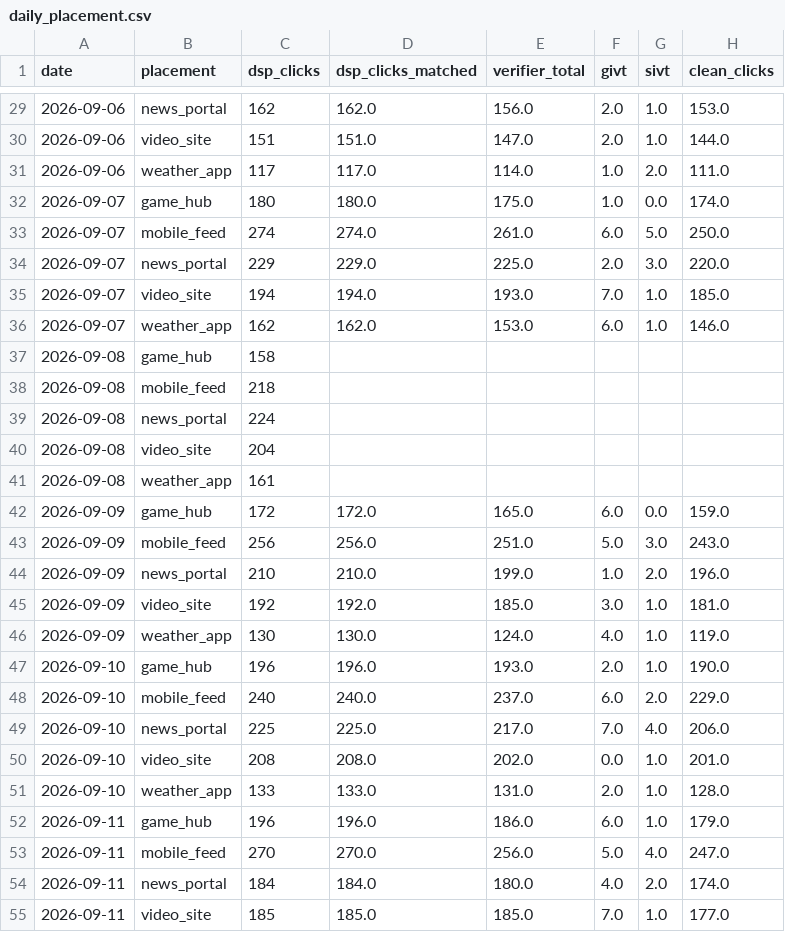
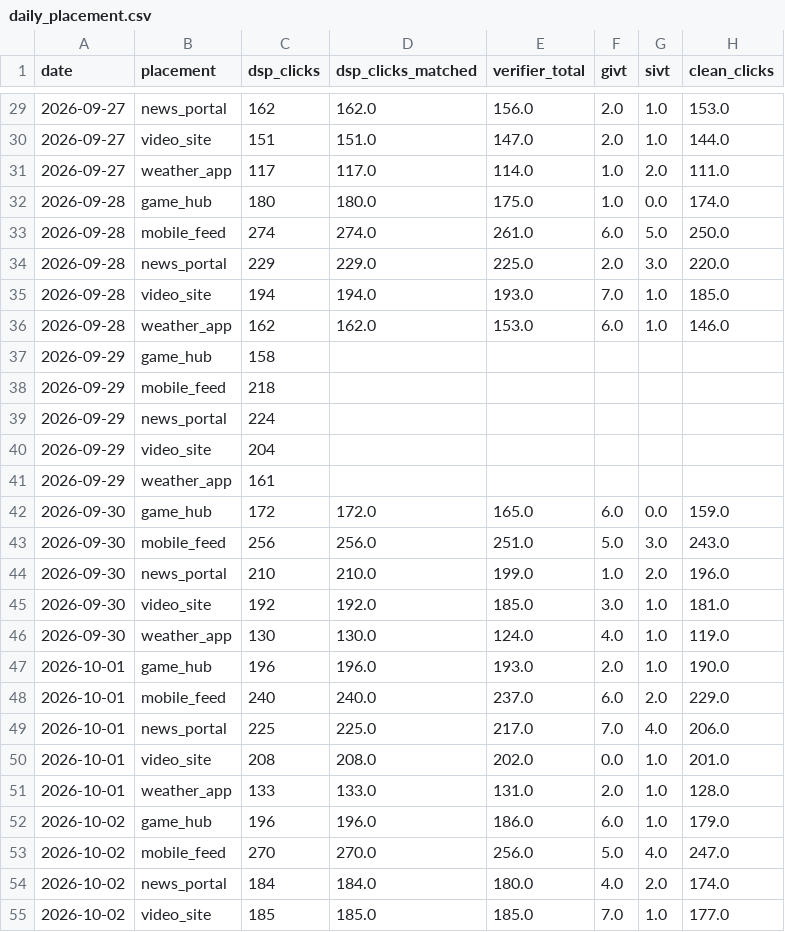
Before and after one commit to yzinchenko-data/traffic-quality-lab, a CSV file: datalens/daily_placement.csv, drawn as a sheet; only a part is shown, gaps mark what is left out; the diff covers the shown part only; the diff names each change by its address in the sheet, - before the commit and + after, or states it on an @@ line.

```diff
--- a/datalens/daily_placement.csv
+++ b/datalens/daily_placement.csv
-A29:A31 (date): 2026-09-06
+A29:A31 (date): 2026-09-27
-A32:A36 (date): 2026-09-07
+A32:A36 (date): 2026-09-28
-A37:A41 (date): 2026-09-08
+A37:A41 (date): 2026-09-29
-A42:A46 (date): 2026-09-09
+A42:A46 (date): 2026-09-30
-A47:A51 (date): 2026-09-10
+A47:A51 (date): 2026-10-01
-A52:A55 (date): 2026-09-11
+A52:A55 (date): 2026-10-02
```
Also changed, not shown: 132 edited cells elsewhere in this file, datalens/daily_ssp.csv, datalens/mart_daily.csv, 10 other files.
